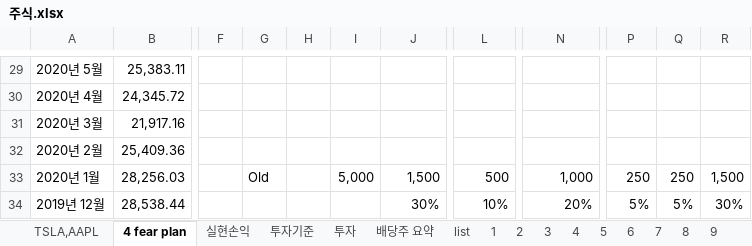
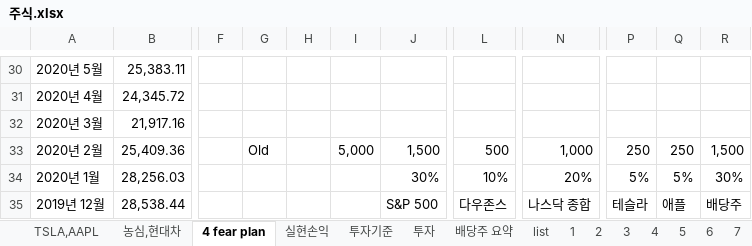
Before and after one commit to chickenjang/continue, an Excel workbook: 주식.xlsx, sheet 4 fear plan, drawn as a sheet; only a part is shown, gaps mark what is left out; values as stored, in another font and other column widths than the file's, no cell formats; charts and pictures not drawn; addresses are those after the commit; the diff covers the shown part only; the diff names each change by its address in the sheet, - before the commit and + after, or states it on an @@ line.

```diff
--- a/주식.xlsx (sheet 4 fear plan)
+++ b/주식.xlsx (sheet 4 fear plan)
+sheet tab: 농심,현대차
-G33: (empty)
+G33: Old
-I33: (empty)
+I33: 5,000
-J33: (empty)
+J33: 1,500
-L33: (empty)
+L33: 500
-N33: (empty)
+N33: 1,000
-P33: (empty)
+P33: 250
-Q33: (empty)
+Q33: 250
-R33: (empty)
+R33: 1,500
-G34: Old
+G34: (empty)
-I34: 5,000
+I34: (empty)
-J34: 1,500
+J34: 30%
-L34: 500
+L34: 10%
-N34: 1,000
+N34: 20%
-P34: 250
+P34: 5%
-Q34: 250
+Q34: 5%
-R34: 1,500
+R34: 30%
-J35: 30%
+J35: S&P 500
-L35: 10%
+L35: 다우존스
-N35: 20%
+N35: 나스닥 종합
-P35: 5%
+P35: 테슬라
-Q35: 5%
+Q35: 애플
-R35: 30%
+R35: 배당주
```
Also changed, not shown: 1 added row and 457 edited cells elsewhere in this sheet, sheet 투자, sheet 실현손익, cell formats, formulas that keep their value, charts or pictures, 계획표(일과,자산).xlsx, 1 other file.
